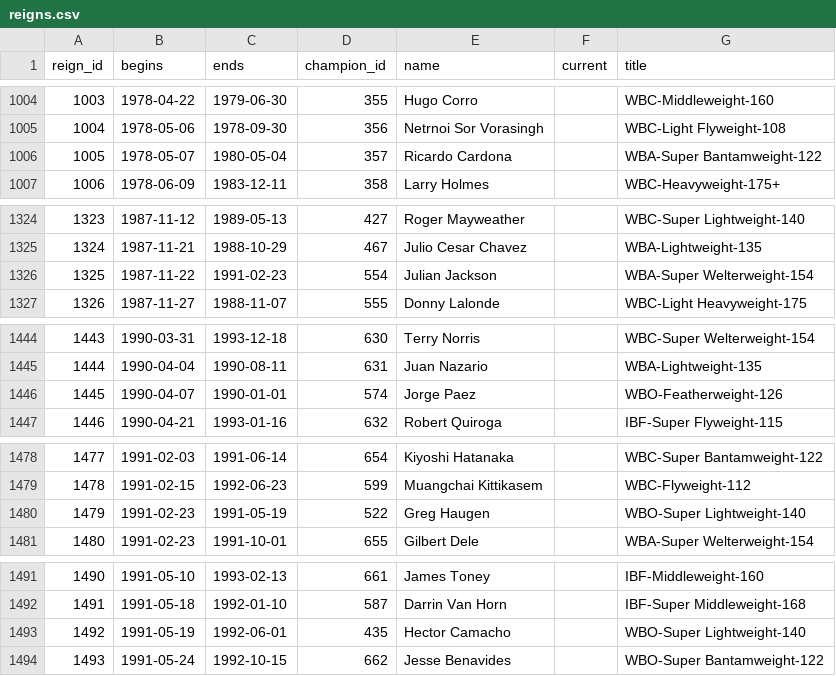
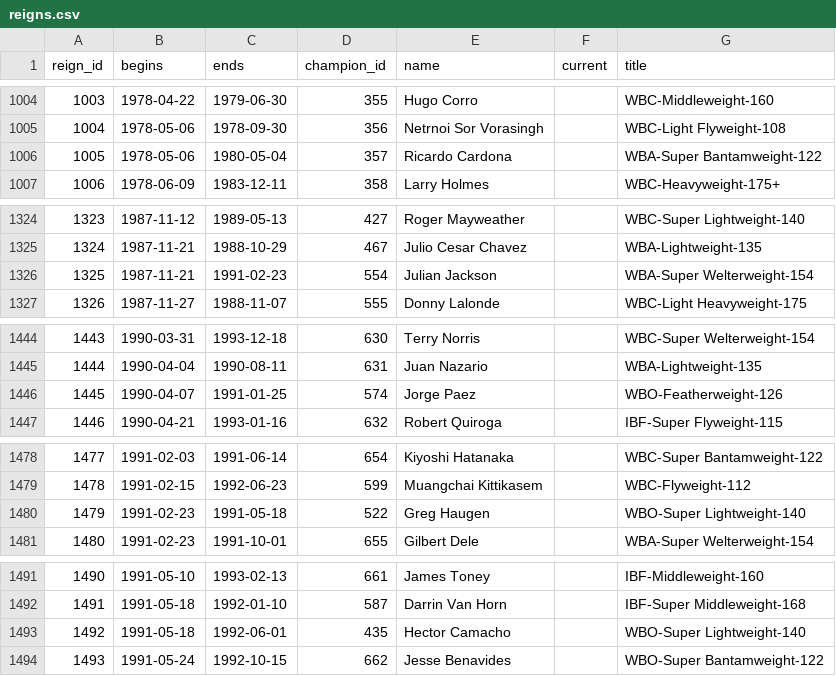
Before and after one commit to edhwright/open-boxing, a CSV file: data/reigns.csv, drawn as a sheet; only a part is shown, gaps mark what is left out; the diff covers the shown part only.

```diff
--- a/data/reigns.csv
+++ b/data/reigns.csv
@@ -1005,3 +1005,3 @@ reign_id,begins,ends,champion_id,name,current,title
 1004,1978-05-06,1978-09-30,356,Netrnoi Sor Vorasingh,,WBC-Light Flyweight-108
-1005,1978-05-07,1980-05-04,357,Ricardo Cardona,,WBA-Super Bantamweight-122
+1005,1978-05-06,1980-05-04,357,Ricardo Cardona,,WBA-Super Bantamweight-122
 1006,1978-06-09,1983-12-11,358,Larry Holmes,,WBC-Heavyweight-175+
@@ -1325,3 +1325,3 @@ reign_id,begins,ends,champion_id,name,current,title
 1324,1987-11-21,1988-10-29,467,Julio Cesar Chavez,,WBA-Lightweight-135
-1325,1987-11-22,1991-02-23,554,Julian Jackson,,WBA-Super Welterweight-154
+1325,1987-11-21,1991-02-23,554,Julian Jackson,,WBA-Super Welterweight-154
 1326,1987-11-27,1988-11-07,555,Donny Lalonde,,WBC-Light Heavyweight-175
@@ -1445,3 +1445,3 @@ reign_id,begins,ends,champion_id,name,current,title
 1444,1990-04-04,1990-08-11,631,Juan Nazario,,WBA-Lightweight-135
-1445,1990-04-07,1990-01-01,574,Jorge Paez,,WBO-Featherweight-126
+1445,1990-04-07,1991-01-25,574,Jorge Paez,,WBO-Featherweight-126
 1446,1990-04-21,1993-01-16,632,Robert Quiroga,,IBF-Super Flyweight-115
@@ -1479,3 +1479,3 @@ reign_id,begins,ends,champion_id,name,current,title
 1478,1991-02-15,1992-06-23,599,Muangchai Kittikasem,,WBC-Flyweight-112
-1479,1991-02-23,1991-05-19,522,Greg Haugen,,WBO-Super Lightweight-140
+1479,1991-02-23,1991-05-18,522,Greg Haugen,,WBO-Super Lightweight-140
 1480,1991-02-23,1991-10-01,655,Gilbert Dele,,WBA-Super Welterweight-154
@@ -1492,3 +1492,3 @@ reign_id,begins,ends,champion_id,name,current,title
 1491,1991-05-18,1992-01-10,587,Darrin Van Horn,,IBF-Super Middleweight-168
-1492,1991-05-19,1992-06-01,435,Hector Camacho,,WBO-Super Lightweight-140
+1492,1991-05-18,1992-06-01,435,Hector Camacho,,WBO-Super Lightweight-140
 1493,1991-05-24,1992-10-15,662,Jesse Benavides,,WBO-Super Bantamweight-122
```
Also changed, not shown: 1 added row and 29 edited cells elsewhere in this file, data/bouts.csv, data/champions.csv, 3 other files.
